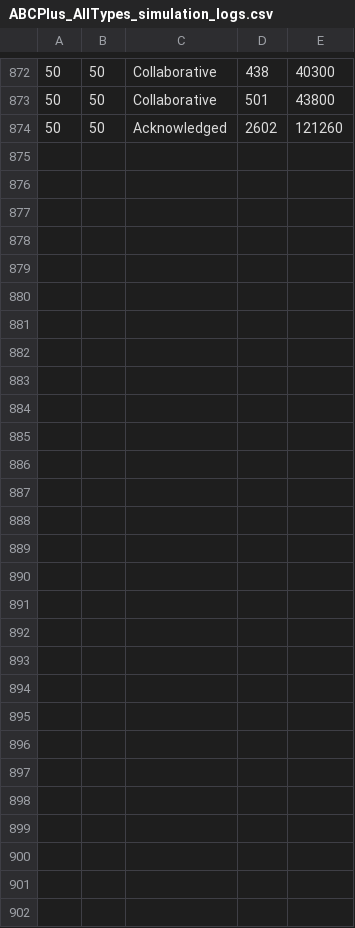
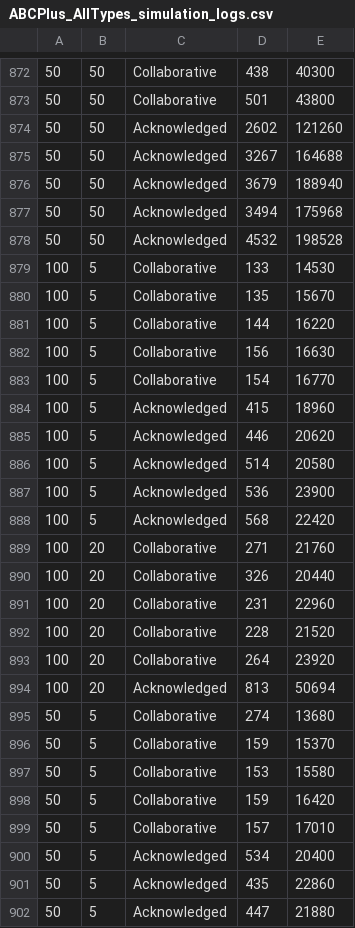
Before and after one commit to psumin/SoS-simulation-engine, a CSV file: traces/ABCPlus_AllTypes/ABCPlus_AllTypes_simulation_logs.csv, drawn as a sheet; only a part is shown, gaps mark what is left out; the diff names each change by its address in the sheet, - before the commit and + after, or states it on an @@ line.

```diff
--- a/traces/ABCPlus_AllTypes/ABCPlus_AllTypes_simulation_logs.csv
+++ b/traces/ABCPlus_AllTypes/ABCPlus_AllTypes_simulation_logs.csv
+row 875: 50 | 50 | Acknowledged | 3267 | 164688
+row 876: 50 | 50 | Acknowledged | 3679 | 188940
+row 877: 50 | 50 | Acknowledged | 3494 | 175968
+row 878: 50 | 50 | Acknowledged | 4532 | 198528
+row 879: 100 | 5 | Collaborative | 133 | 14530
+row 880: 100 | 5 | Collaborative | 135 | 15670
+row 881: 100 | 5 | Collaborative | 144 | 16220
+row 882: 100 | 5 | Collaborative | 156 | 16630
+row 883: 100 | 5 | Collaborative | 154 | 16770
+row 884: 100 | 5 | Acknowledged | 415 | 18960
+row 885: 100 | 5 | Acknowledged | 446 | 20620
+row 886: 100 | 5 | Acknowledged | 514 | 20580
+row 887: 100 | 5 | Acknowledged | 536 | 23900
+row 888: 100 | 5 | Acknowledged | 568 | 22420
+row 889: 100 | 20 | Collaborative | 271 | 21760
+row 890: 100 | 20 | Collaborative | 326 | 20440
+row 891: 100 | 20 | Collaborative | 231 | 22960
+row 892: 100 | 20 | Collaborative | 228 | 21520
+row 893: 100 | 20 | Collaborative | 264 | 23920
+row 894: 100 | 20 | Acknowledged | 813 | 50694
+row 895: 50 | 5 | Collaborative | 274 | 13680
+row 896: 50 | 5 | Collaborative | 159 | 15370
+row 897: 50 | 5 | Collaborative | 153 | 15580
+row 898: 50 | 5 | Collaborative | 159 | 16420
+row 899: 50 | 5 | Collaborative | 157 | 17010
+row 900: 50 | 5 | Acknowledged | 534 | 20400
+row 901: 50 | 5 | Acknowledged | 435 | 22860
+row 902: 50 | 5 | Acknowledged | 447 | 21880
```
Also changed, not shown: 53 other files.
